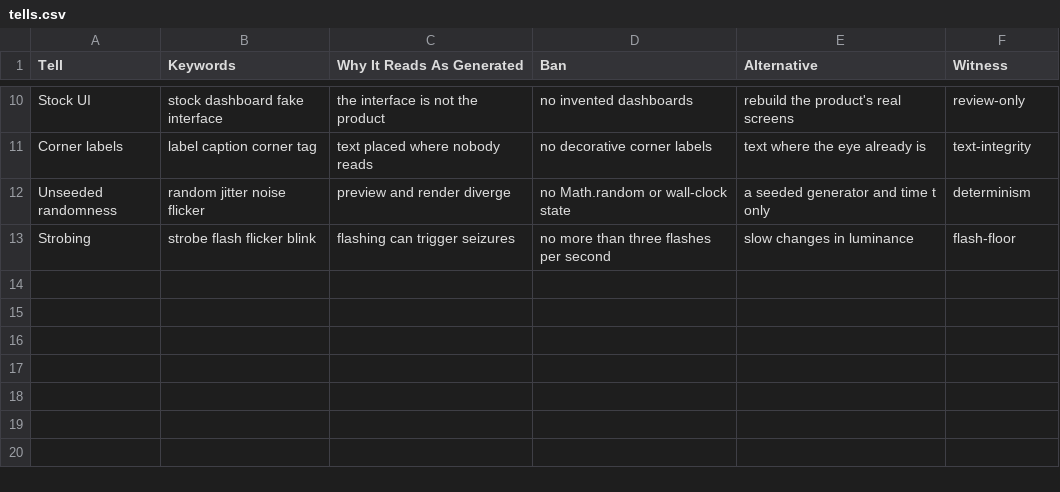
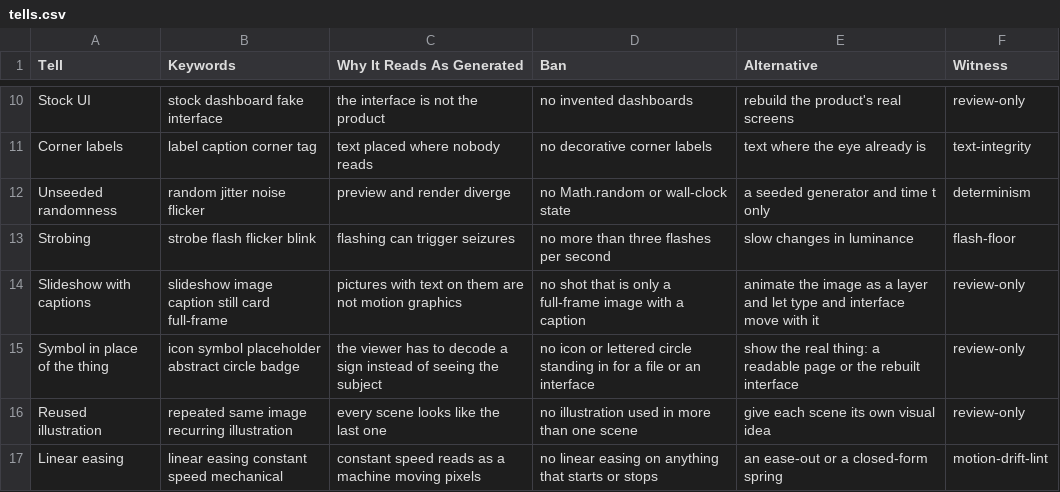
Before and after one commit to event4u-app/agent-config, a CSV file: dist/agent-src/skills/code-film/data/tells.csv, drawn as a sheet; only a part is shown, gaps mark what is left out; the diff names each change by its address in the sheet, - before the commit and + after, or states it on an @@ line.

```diff
--- a/dist/agent-src/skills/code-film/data/tells.csv
+++ b/dist/agent-src/skills/code-film/data/tells.csv
+row 14: Slideshow with captions | slideshow image caption still card full-frame | pictures with text on them are not motion graphics | no shot that is only a full-frame image with a caption | animate the image as a layer and let type and interface move with it | review-only
+row 15: Symbol in place of the thing | icon symbol placeholder abstract circle badge | the viewer has to decode a sign instead of seeing the subject | no icon or lettered circle standing in for a file or an interface | show the real thing: a readable page or the rebuilt interface | review-only
+row 16: Reused illustration | repeated same image recurring illustration | every scene looks like the last one | no illustration used in more than one scene | give each scene its own visual idea | review-only
+row 17: Linear easing | linear easing constant speed mechanical | constant speed reads as a machine moving pixels | no linear easing on anything that starts or stops | an ease-out or a closed-form spring | motion-drift-lint
```
Also changed, not shown: dist/agent-src/skills/code-film/data/recipes.csv, dist/agent-src/skills/code-film/data/renderers.csv, 8 other files.
